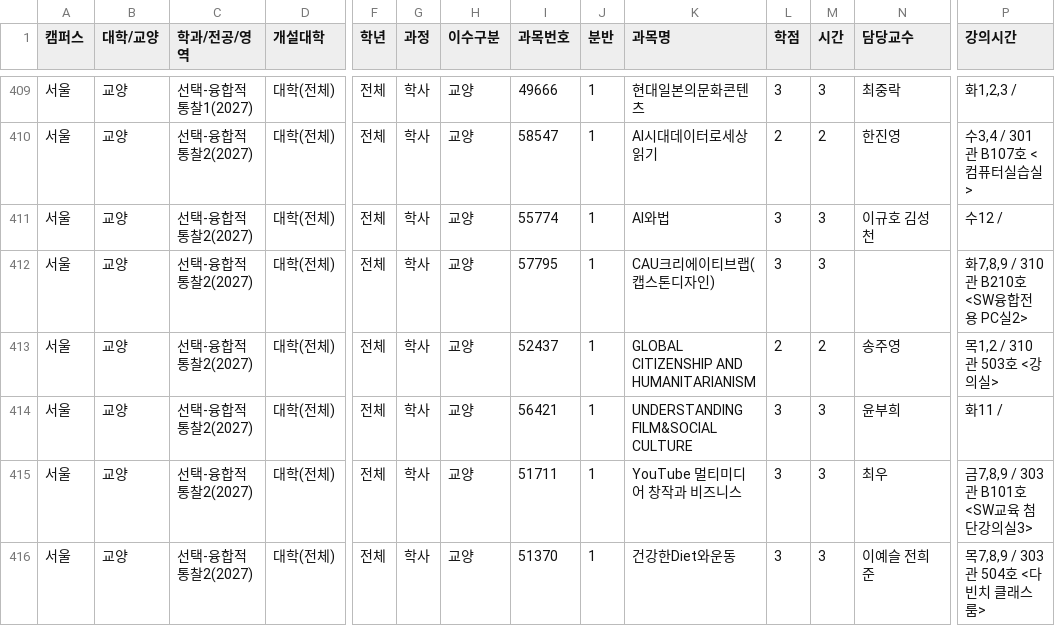
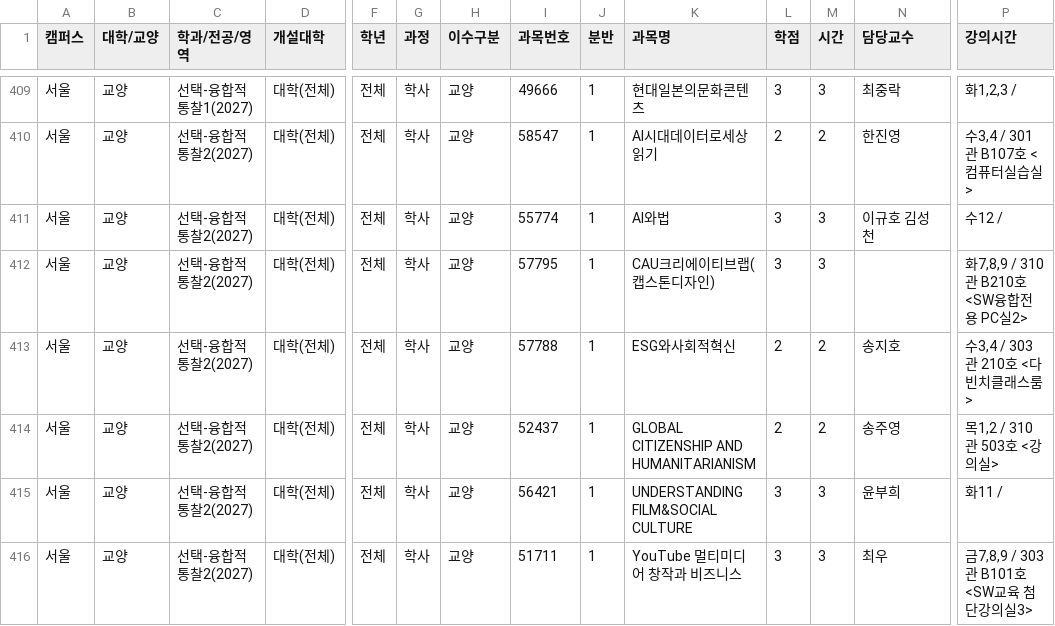
Before and after one commit to puang-network/cau-pre-timetable, a CSV file: frontend/public/courses/courses.csv, drawn as a sheet; only a part is shown, gaps mark what is left out; the shorter side is filled out with more unchanged rows; rows hold the shown columns only; the diff names each change by its address in the sheet, - before the commit and + after, or states it on an @@ line.

```diff
--- a/frontend/public/courses/courses.csv
+++ b/frontend/public/courses/courses.csv
+row 413: 서울 | 교양 | 선택-융합적통찰2(2027) | 대학(전체) | 전체 | 학사 | 교양 | 57788 | 1 | ESG와사회적혁신 | 2 | 2 | 송지호 | 수3,4 / 303관 210호 <다빈치클래스룸>
```
Also changed, not shown: public/courses/courses.csv, 4 other files.
